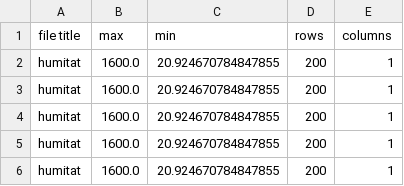
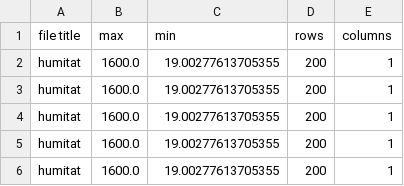
Before and after one commit to Nifel13/Automatas, a CSV file: humitat_dades.csv, drawn as a sheet.

```diff
--- a/humitat_dades.csv
+++ b/humitat_dades.csv
@@ -1,6 +1,6 @@
 file title,max,min,rows,columns
-humitat,1600.0,20.924670784847855,200,1
-humitat,1600.0,20.924670784847855,200,1
-humitat,1600.0,20.924670784847855,200,1
-humitat,1600.0,20.924670784847855,200,1
-humitat,1600.0,20.924670784847855,200,1
+humitat,1600.0,19.00277613705355,200,1
+humitat,1600.0,19.00277613705355,200,1
+humitat,1600.0,19.00277613705355,200,1
+humitat,1600.0,19.00277613705355,200,1
+humitat,1600.0,19.00277613705355,200,1
```
Also changed, not shown: combustible.csv, combustible_dades.csv, 17 other files.
